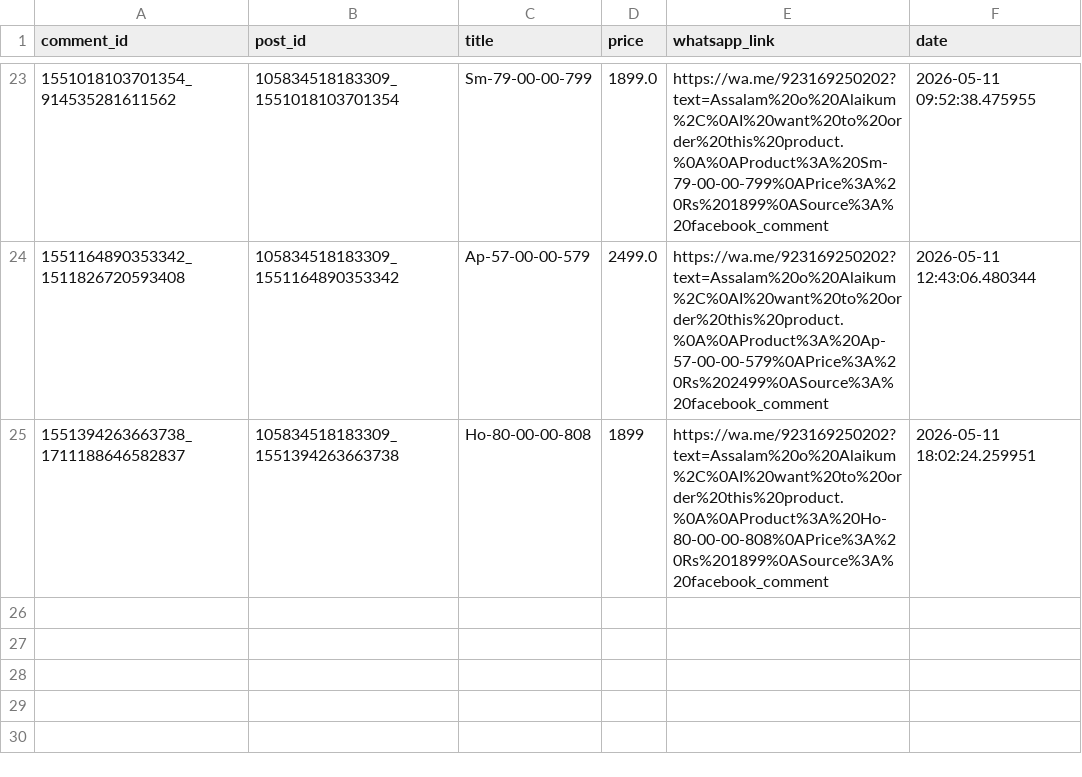
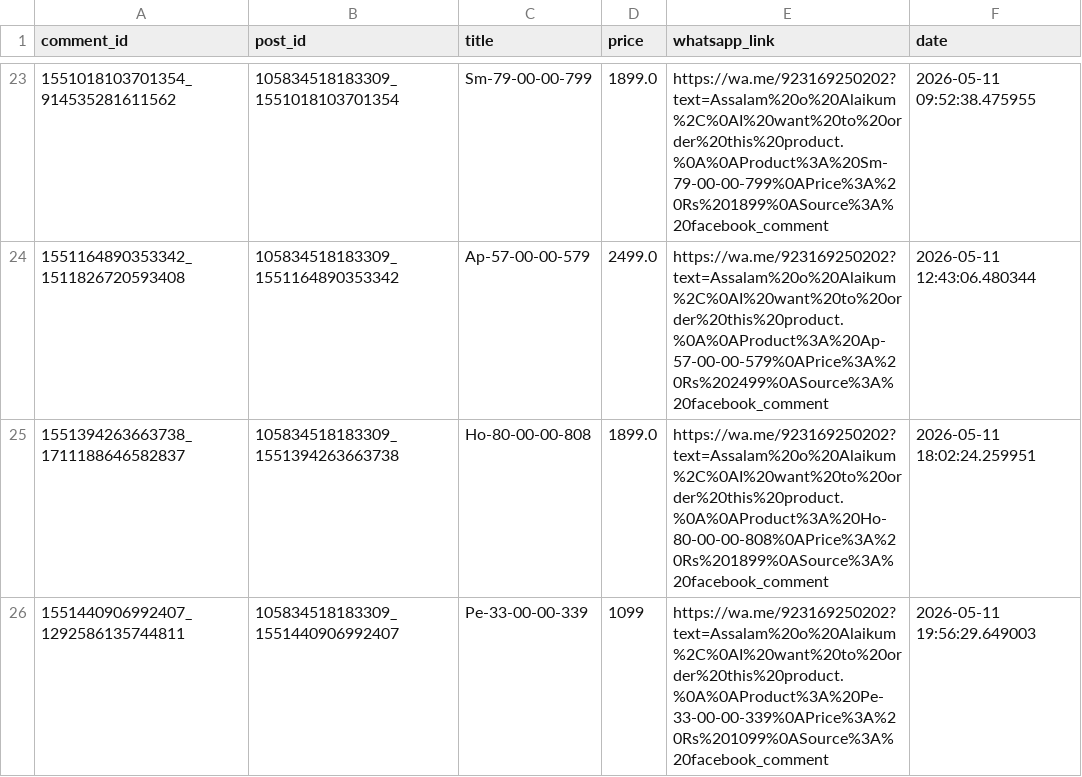
Before and after one commit to ishyishy87/AutoPostNooraxoV2, a CSV file: lead_memory.csv, drawn as a sheet; only a part is shown, gaps mark what is left out.

```diff
--- a/lead_memory.csv
+++ b/lead_memory.csv
@@ -24,2 +24,3 @@ comment_id,post_id,title,price,whatsapp_link,date
 1551164890353342_1511826720593408,105834518183309_1551164890353342,Ap-57-00-00-579,2499.0,https://wa.me/923169250202?text=Assalam%20o%20Alaikum%2C%0AI%20want%20to%20order%20this%20product.%0A%0AProduct%3A%20Ap-57-00-00-579%0APrice%3A%20Rs%202499%0ASource%3A%20facebook_comment,2026-05-11 12:43:06.480344
-1551394263663738_1711188646582837,105834518183309_1551394263663738,Ho-80-00-00-808,1899,https://wa.me/923169250202?text=Assalam%20o%20Alaikum%2C%0AI%20want%20to%20order%20this%20product.%0A%0AProduct%3A%20Ho-80-00-00-808%0APrice%3A%20Rs%201899%0ASource%3A%20facebook_comment,2026-05-11 18:02:24.259951
+1551394263663738_1711188646582837,105834518183309_1551394263663738,Ho-80-00-00-808,1899.0,https://wa.me/923169250202?text=Assalam%20o%20Alaikum%2C%0AI%20want%20to%20order%20this%20product.%0A%0AProduct%3A%20Ho-80-00-00-808%0APrice%3A%20Rs%201899%0ASource%3A%20facebook_comment,2026-05-11 18:02:24.259951
+1551440906992407_1292586135744811,105834518183309_1551440906992407,Pe-33-00-00-339,1099,https://wa.me/923169250202?text=Assalam%20o%20Alaikum%2C%0AI%20want%20to%20order%20this%20product.%0A%0AProduct%3A%20Pe-33-00-00-339%0APrice%3A%20Rs%201099%0ASource%3A%20facebook_comment,2026-05-11 19:56:29.649003
```
Also changed, not shown: comment_memory.csv, 1 other file.
